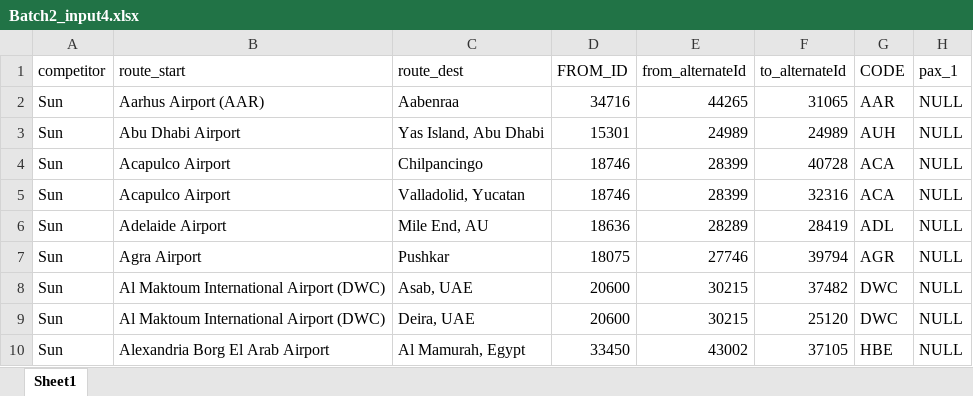
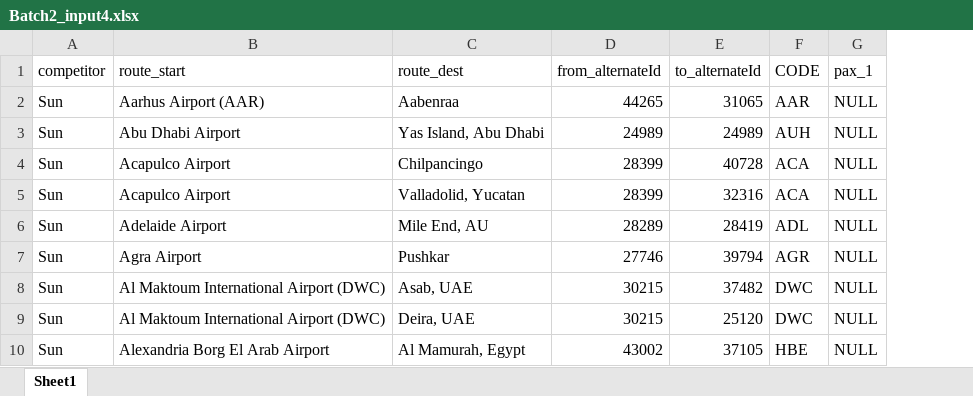
Before and after one commit to kathiravanmani05/suntran, an Excel workbook: Batch2_input4.xlsx, sheet Sheet1, drawn as a sheet; only a part is shown; values as stored, in another font and other column widths than the file's, no borders; the diff names each change by its address in the sheet, - before the commit and + after, or states it on an @@ line.

Commit message:
Added batch5

```diff
--- a/Batch2_input4.xlsx (sheet Sheet1)
+++ b/Batch2_input4.xlsx (sheet Sheet1)
-column D (FROM_ID), rows 2-10: 34716 | 15301 | 18746 | 18746 | 18636 | 18075 | 20600 | 20600 | 33450
```
Also changed, not shown: 3 other files.
